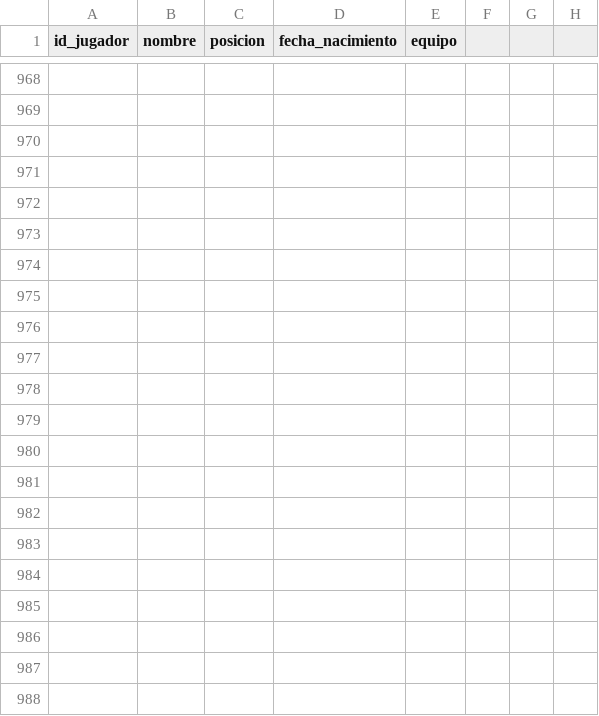
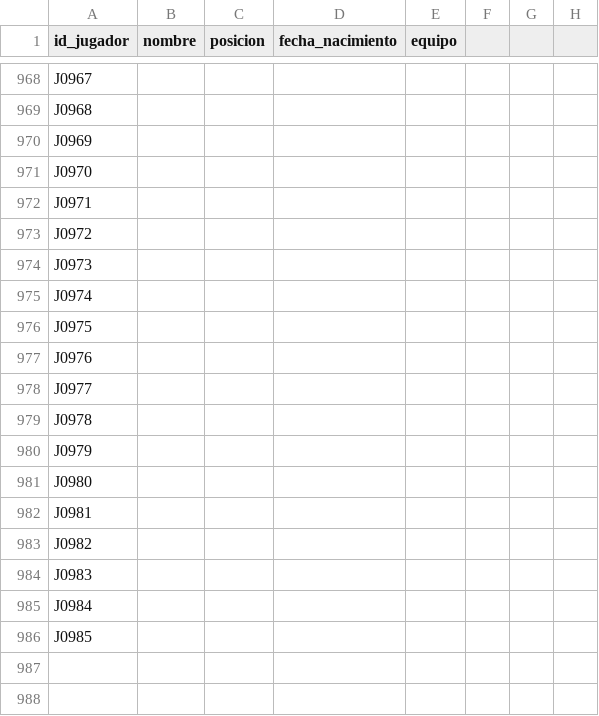
Before and after one commit to futbol-argentino/UN-RATO-DE-FUTBOL, a CSV file: jugadores.csv, drawn as a sheet; only a part is shown, gaps mark what is left out; the diff covers the shown part only; the diff names each change by its address in the sheet, - before the commit and + after, or states it on an @@ line.

```diff
--- a/jugadores.csv
+++ b/jugadores.csv
-A968 (id_jugador): (empty)
+A968 (id_jugador): J0967
-A969 (id_jugador): (empty)
+A969 (id_jugador): J0968
-A970 (id_jugador): (empty)
+A970 (id_jugador): J0969
-A971 (id_jugador): (empty)
+A971 (id_jugador): J0970
-A972 (id_jugador): (empty)
+A972 (id_jugador): J0971
-A973 (id_jugador): (empty)
+A973 (id_jugador): J0972
-A974 (id_jugador): (empty)
+A974 (id_jugador): J0973
-A975 (id_jugador): (empty)
+A975 (id_jugador): J0974
-A976 (id_jugador): (empty)
+A976 (id_jugador): J0975
-A977 (id_jugador): (empty)
+A977 (id_jugador): J0976
-A978 (id_jugador): (empty)
+A978 (id_jugador): J0977
-A979 (id_jugador): (empty)
+A979 (id_jugador): J0978
-A980 (id_jugador): (empty)
+A980 (id_jugador): J0979
-A981 (id_jugador): (empty)
+A981 (id_jugador): J0980
-A982 (id_jugador): (empty)
+A982 (id_jugador): J0981
-A983 (id_jugador): (empty)
+A983 (id_jugador): J0982
-A984 (id_jugador): (empty)
+A984 (id_jugador): J0983
-A985 (id_jugador): (empty)
+A985 (id_jugador): J0984
-A986 (id_jugador): (empty)
+A986 (id_jugador): J0985
```
Also changed, not shown: 131 edited cells elsewhere in this file.
